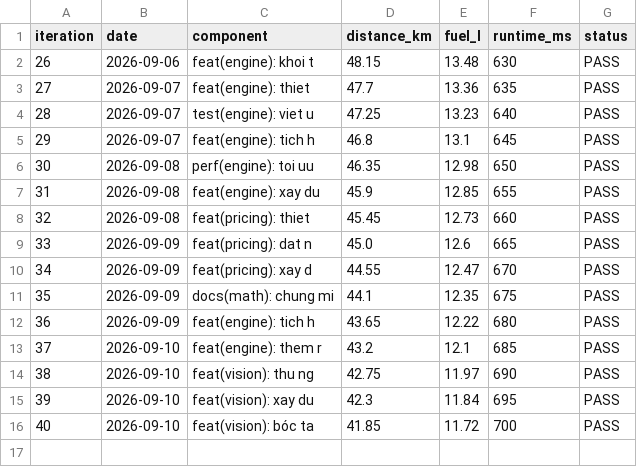
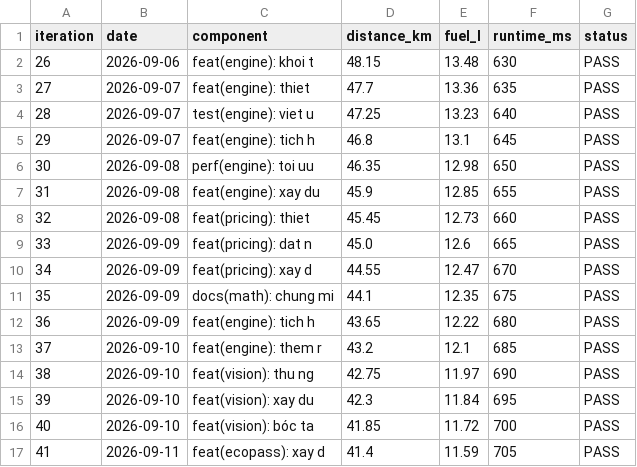
Before and after one commit to chinhanxt/NaN-EcoNet, a CSV file: docs/benchmarks/history/proto_convergence_iterations.csv, drawn as a sheet.

Commit message:
feat(ecopass): xay dung co che ma QR 1-Time Burn chong su dung lai voucher

```diff
--- a/docs/benchmarks/history/proto_convergence_iterations.csv
+++ b/docs/benchmarks/history/proto_convergence_iterations.csv
@@ -16 +16,2 @@ iteration,date,component,distance_km,fuel_l,runtime_ms,status
 40,2026-09-10,feat(vision): bóc ta,41.85,11.72,700,PASS
+41,2026-09-11,feat(ecopass): xay d,41.4,11.59,705,PASS
```
